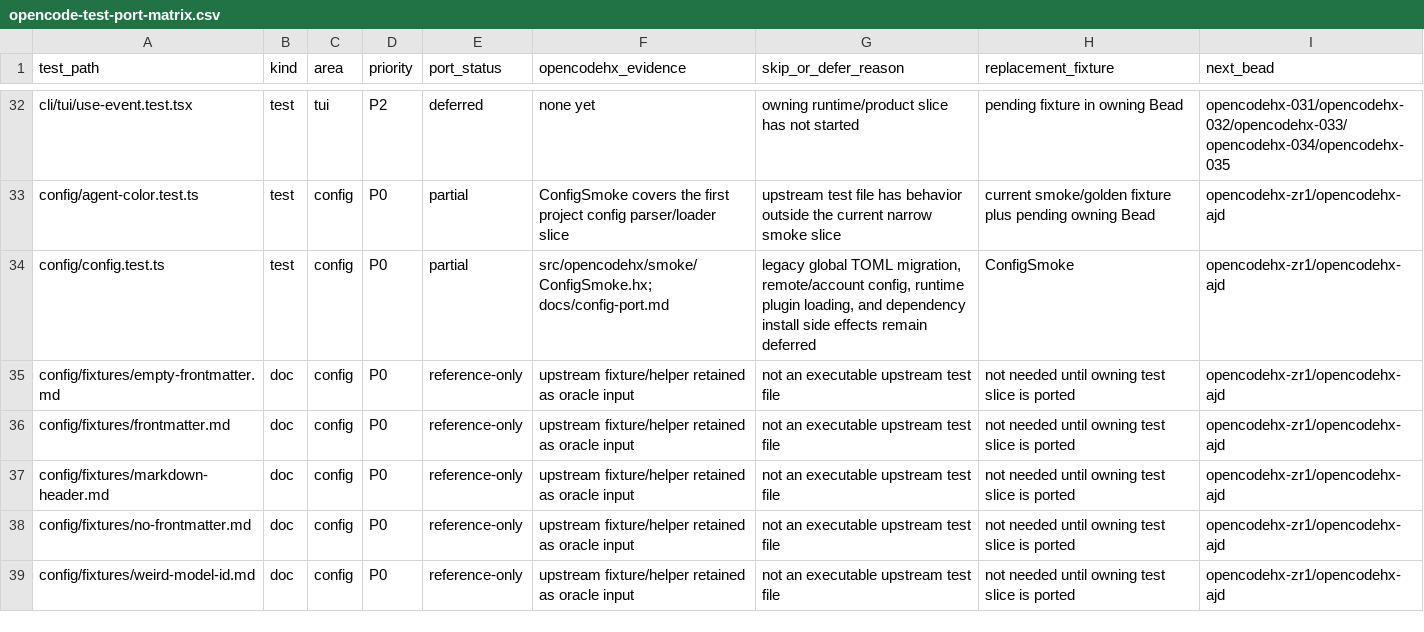
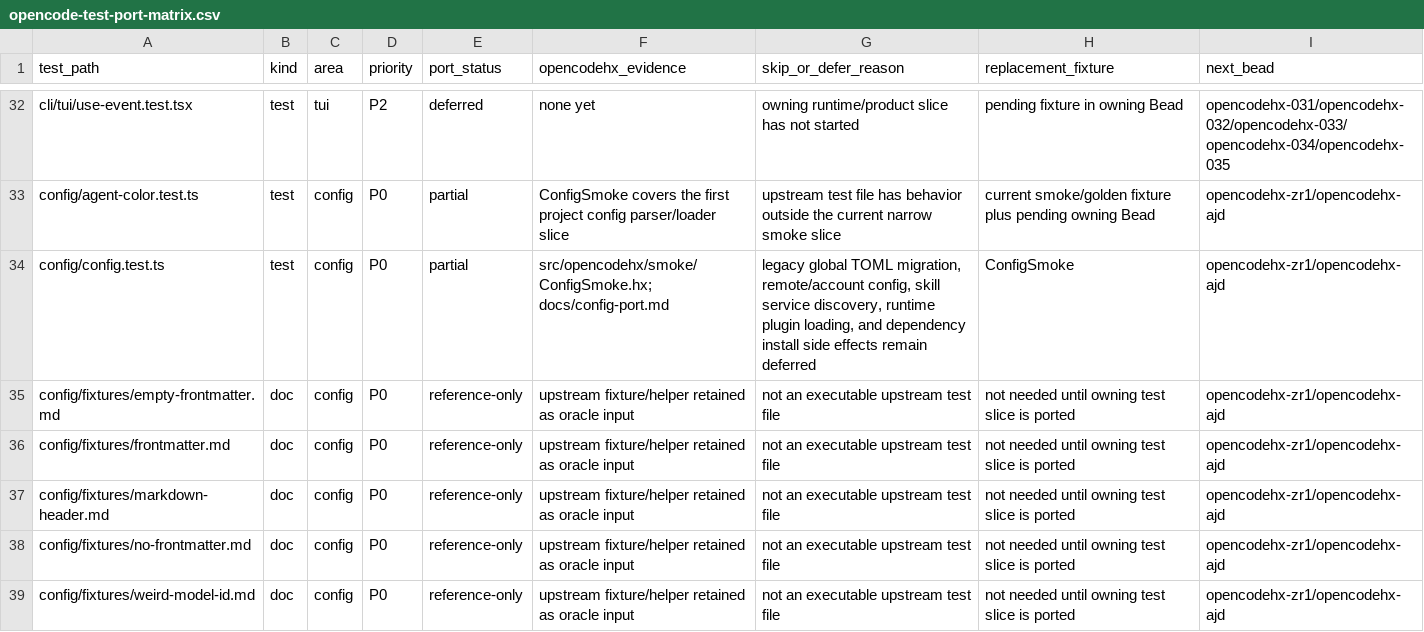
Before and after one commit to fullofcaffeine/opencodehx, a CSV file: reference/opencode-test-port-matrix.csv, drawn as a sheet; only a part is shown, gaps mark what is left out.

Commit message:
Add config markdown entry discovery

```diff
--- a/reference/opencode-test-port-matrix.csv
+++ b/reference/opencode-test-port-matrix.csv
@@ -33,3 +33,3 @@ cli/tui/use-event.test.tsx,test,tui,P2,deferred,none yet,owning runtime/product
 config/agent-color.test.ts,test,config,P0,partial,ConfigSmoke covers the first project config parser/loader slice,upstream test file has behavior outside the current narrow smoke slice,current smoke/golden fixture plus pending owning Bead,opencodehx-zr1/opencodehx-ajd
-config/config.test.ts,test,config,P0,partial,src/opencodehx/smoke/ConfigSmoke.hx; docs/config-port.md,"legacy global TOML migration, remote/account config, runtime plugin loading, and dependency install side effects remain deferred",ConfigSmoke,opencodehx-zr1/opencodehx-ajd
+config/config.test.ts,test,config,P0,partial,src/opencodehx/smoke/ConfigSmoke.hx; docs/config-port.md,"legacy global TOML migration, remote/account config, skill service discovery, runtime plugin loading, and dependency install side effects remain deferred",ConfigSmoke,opencodehx-zr1/opencodehx-ajd
 config/fixtures/empty-frontmatter.md,doc,config,P0,reference-only,upstream fixture/helper retained as oracle input,not an executable upstream test file,not needed until owning test slice is ported,opencodehx-zr1/opencodehx-ajd
```
Also changed, not shown: 13 other files.
